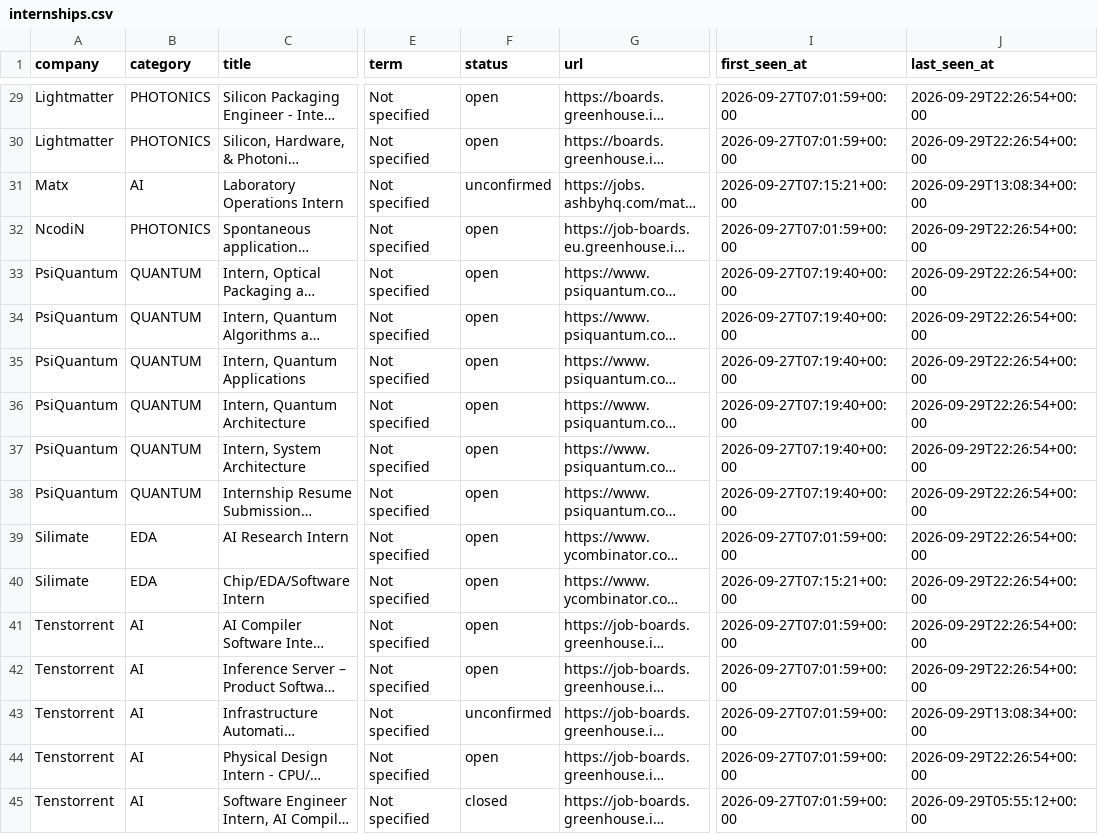
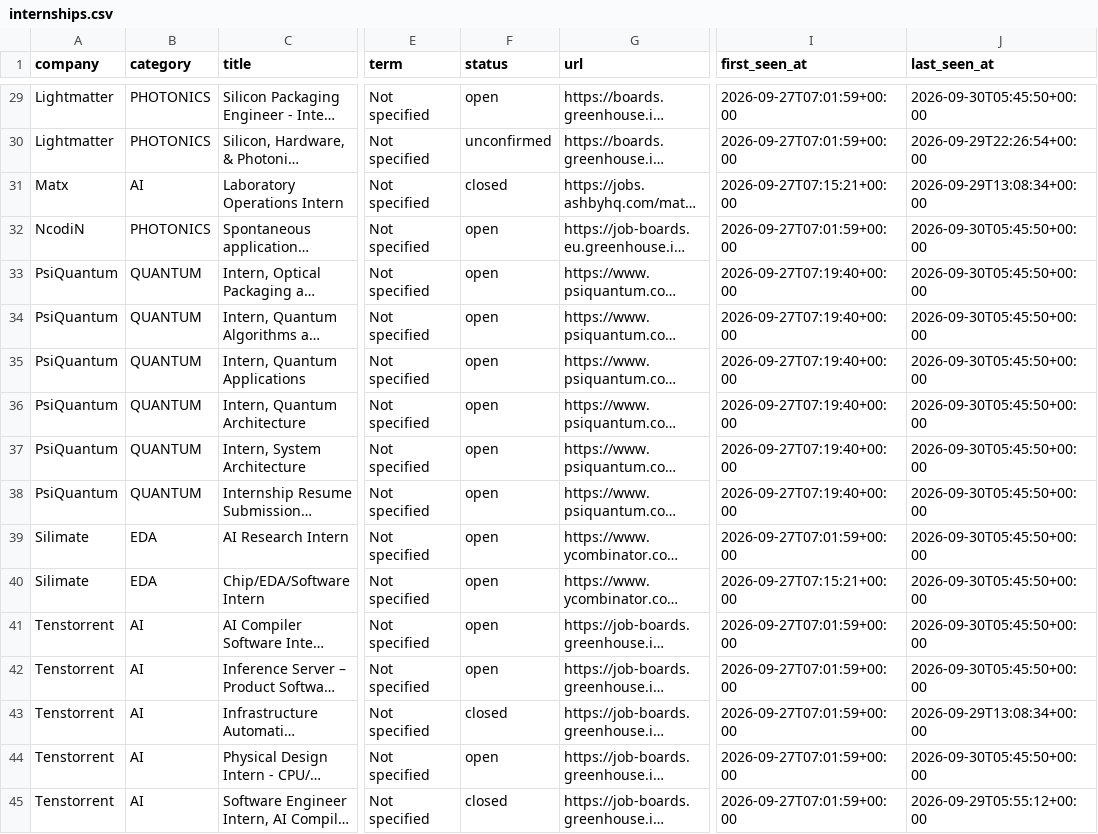
Before and after one commit to sarva12/Semiconductor-Startup-Internships-2027, a CSV file: data/internships.csv, drawn as a sheet; only a part is shown, gaps mark what is left out; long unchanged cells end in …; the diff covers the shown part only; the diff names each change by its address in the sheet, - before the commit and + after, or states it on an @@ line.

```diff
--- a/data/internships.csv
+++ b/data/internships.csv
-J29 (last_seen_at): 2026-09-29T22:26:54+00:00
+J29 (last_seen_at): 2026-09-30T05:45:50+00:00
-F30 (status): open
+F30 (status): unconfirmed
-F31 (status): unconfirmed
+F31 (status): closed
-J32:J42 (last_seen_at): 2026-09-29T22:26:54+00:00
+J32:J42 (last_seen_at): 2026-09-30T05:45:50+00:00
-F43 (status): unconfirmed
+F43 (status): closed
-J44 (last_seen_at): 2026-09-29T22:26:54+00:00
+J44 (last_seen_at): 2026-09-30T05:45:50+00:00
```
Also changed, not shown: 25 edited cells elsewhere in this file, 9 other files.
